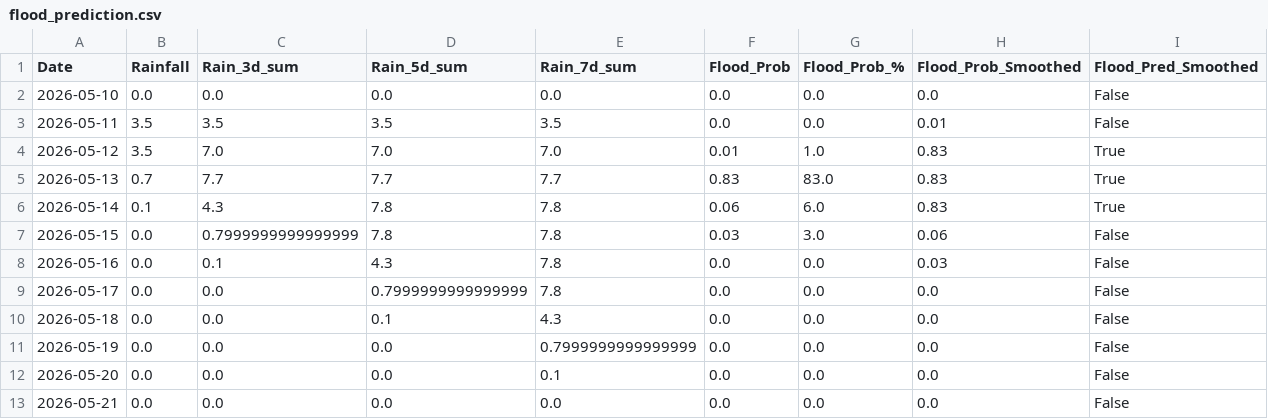
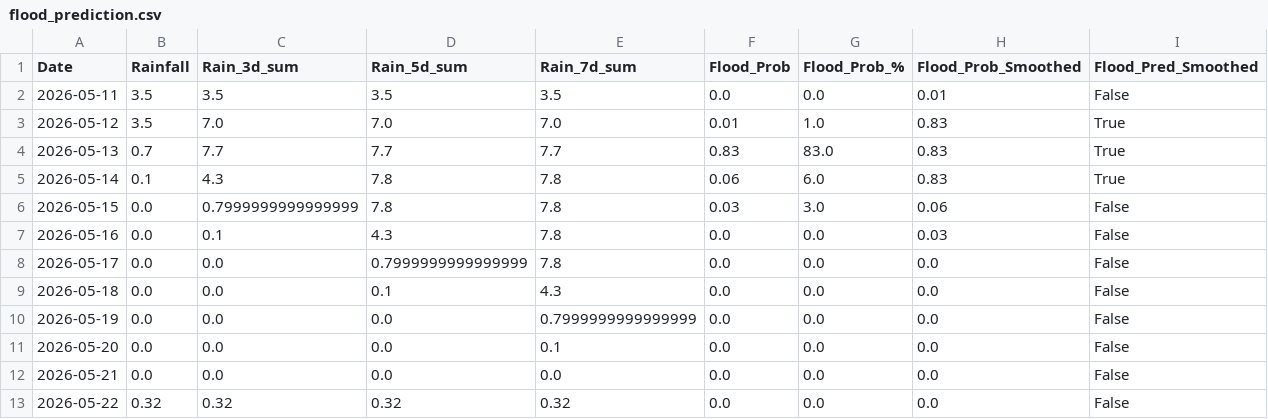
Before and after one commit to jajoojay/Matsya-Flood-detector, a CSV file: backend/csv_generator/flood_prediction.csv, drawn as a sheet; removed rows and columns are numbered as before the commit, all else as after; the diff names each change by its address in the sheet, - before the commit and + after, or states it on an @@ line.

```diff
--- a/backend/csv_generator/flood_prediction.csv
+++ b/backend/csv_generator/flood_prediction.csv
-row 2: 2026-05-10 | 0.0 | 0.0 | 0.0 | 0.0 | 0.0 | 0.0 | 0.0 | False
+row 13: 2026-05-22 | 0.32 | 0.32 | 0.32 | 0.32 | 0.0 | 0.0 | 0.0 | False
```
Also changed, not shown: backend/flood_detector/flood_forecast.csv, 3 other files.
